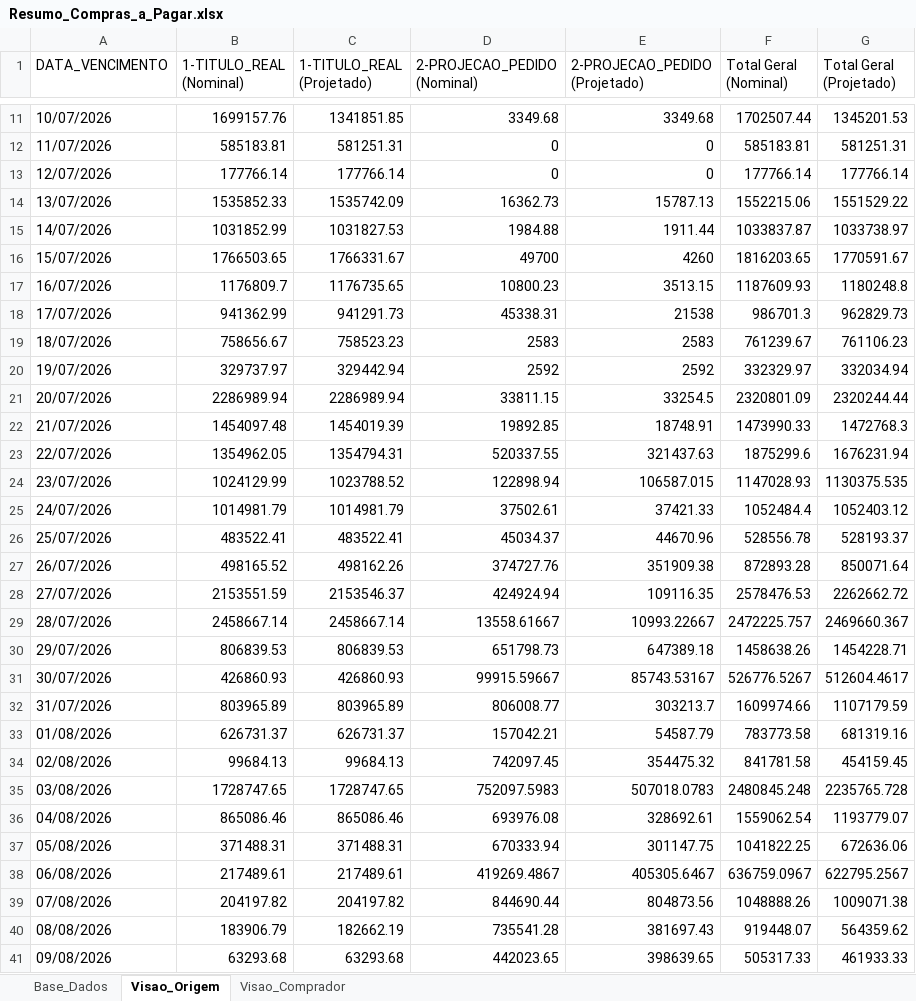
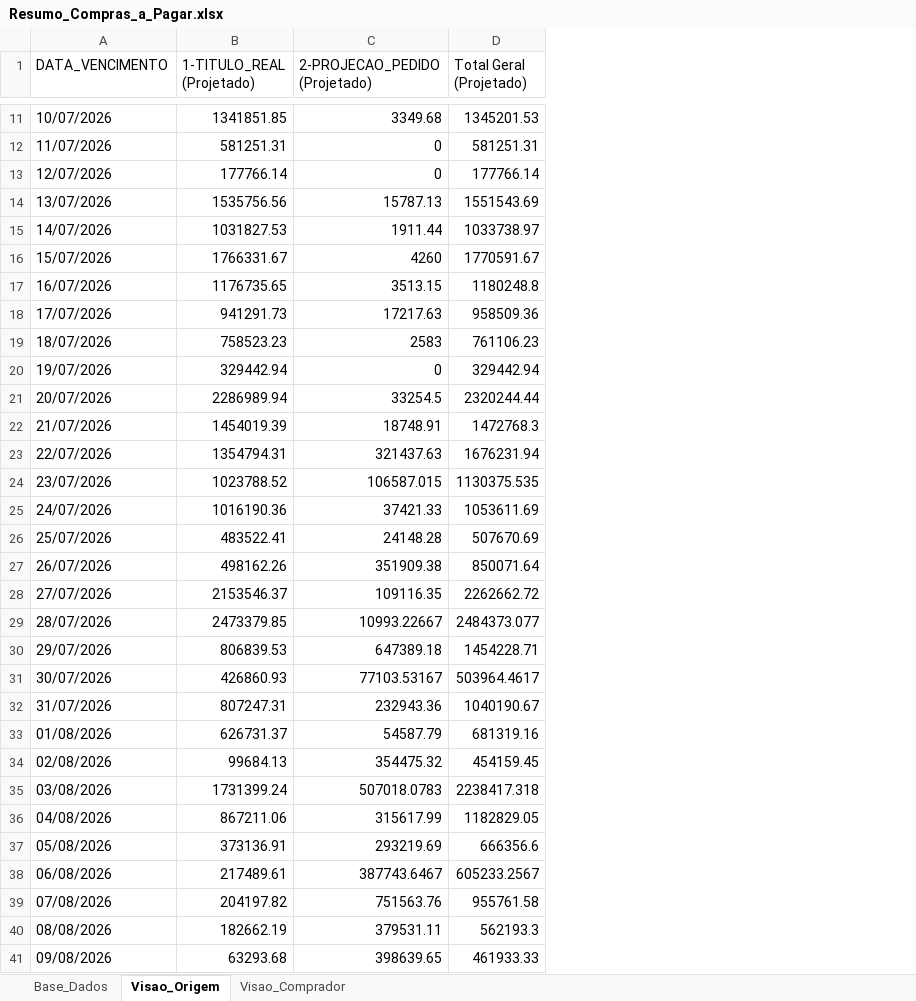
Before and after one commit to sgrimush-ops/Equipes_Agentes, an Excel workbook: Aplicativos/a_pagar/Resumo_Compras_a_Pagar.xlsx, sheet Visao_Origem, drawn as a sheet; only a part is shown, gaps mark what is left out; values as stored, in another font and other column widths than the file's, no borders; removed rows and columns are numbered as before the commit, all else as after; the diff covers the shown part only; the diff names each change by its address in the sheet, - before the commit and + after, or states it on an @@ line.

```diff
--- a/Aplicativos/a_pagar/Resumo_Compras_a_Pagar.xlsx (sheet Visao_Origem)
+++ b/Aplicativos/a_pagar/Resumo_Compras_a_Pagar.xlsx (sheet Visao_Origem)
-column B (1-TITULO_REAL (Nominal)), rows 11-41: 1699157.76 | 585183.81 | 177766.14 | 1535852.33 | 1031852.99 | 1766503.65 | 1176809.7 | 941362.99 | 758656.67 | 329737.97 | 2286989.94 | 1454097.48 | 1354962.05 | 1024129.99 | 1014981.79 | 483522.41 | 498165.52 | 2153551.59 | 2458667.14 | 806839.53 | 426860.93 | 803965.89 | 626731.37 | 99684.13 | 1728747.65 | 865086.46 | 371488.31 | 217489.61 | 204197.82 | 183906.79 | 63293.68
-column D (2-PROJECAO_PEDIDO (Nominal)), rows 11-41: 3349.68 | 0 | 0 | 16362.73 | 1984.88 | 49700 | 10800.23 | 45338.31 | 2583 | 2592 | 33811.15 | 19892.85 | 520337.55 | 122898.94 | 37502.61 | 45034.37 | 374727.76 | 424924.94 | 13558.61667 | 651798.73 | 99915.59667 | 806008.77 | 157042.21 | 742097.45 | 752097.5983 | 693976.08 | 670333.94 | 419269.4867 | 844690.44 | 735541.28 | 442023.65
-column F (Total Geral (Nominal)), rows 11-41: 1702507.44 | 585183.81 | 177766.14 | 1552215.06 | 1033837.87 | 1816203.65 | 1187609.93 | 986701.3 | 761239.67 | 332329.97 | 2320801.09 | 1473990.33 | 1875299.6 | 1147028.93 | 1052484.4 | 528556.78 | 872893.28 | 2578476.53 | 2472225.757 | 1458638.26 | 526776.5267 | 1609974.66 | 783773.58 | 841781.58 | 2480845.248 | 1559062.54 | 1041822.25 | 636759.0967 | 1048888.26 | 919448.07 | 505317.33
-B14 (1-TITULO_REAL (Projetado)): 1535742.09
+B14 (1-TITULO_REAL (Projetado)): 1535756.56
-D14 (Total Geral (Projetado)): 1551529.22
+D14 (Total Geral (Projetado)): 1551543.69
-C18 (2-PROJECAO_PEDIDO (Projetado)): 21538
+C18 (2-PROJECAO_PEDIDO (Projetado)): 17217.63
-D18 (Total Geral (Projetado)): 962829.73
+D18 (Total Geral (Projetado)): 958509.36
-C20 (2-PROJECAO_PEDIDO (Projetado)): 2592
+C20 (2-PROJECAO_PEDIDO (Projetado)): 0
-D20 (Total Geral (Projetado)): 332034.94
+D20 (Total Geral (Projetado)): 329442.94
-B25 (1-TITULO_REAL (Projetado)): 1014981.79
+B25 (1-TITULO_REAL (Projetado)): 1016190.36
-D25 (Total Geral (Projetado)): 1052403.12
+D25 (Total Geral (Projetado)): 1053611.69
-C26 (2-PROJECAO_PEDIDO (Projetado)): 44670.96
+C26 (2-PROJECAO_PEDIDO (Projetado)): 24148.28
-D26 (Total Geral (Projetado)): 528193.37
+D26 (Total Geral (Projetado)): 507670.69
-B29 (1-TITULO_REAL (Projetado)): 2458667.14
+B29 (1-TITULO_REAL (Projetado)): 2473379.85
-D29 (Total Geral (Projetado)): 2469660.367
+D29 (Total Geral (Projetado)): 2484373.077
-C31 (2-PROJECAO_PEDIDO (Projetado)): 85743.53167
+C31 (2-PROJECAO_PEDIDO (Projetado)): 77103.53167
-D31 (Total Geral (Projetado)): 512604.4617
+D31 (Total Geral (Projetado)): 503964.4617
-B32 (1-TITULO_REAL (Projetado)): 803965.89
+B32 (1-TITULO_REAL (Projetado)): 807247.31
-C32 (2-PROJECAO_PEDIDO (Projetado)): 303213.7
+C32 (2-PROJECAO_PEDIDO (Projetado)): 232943.36
-D32 (Total Geral (Projetado)): 1107179.59
+D32 (Total Geral (Projetado)): 1040190.67
-B35 (1-TITULO_REAL (Projetado)): 1728747.65
+B35 (1-TITULO_REAL (Projetado)): 1731399.24
-D35 (Total Geral (Projetado)): 2235765.728
+D35 (Total Geral (Projetado)): 2238417.318
-B36 (1-TITULO_REAL (Projetado)): 865086.46
+B36 (1-TITULO_REAL (Projetado)): 867211.06
-C36 (2-PROJECAO_PEDIDO (Projetado)): 328692.61
+C36 (2-PROJECAO_PEDIDO (Projetado)): 315617.99
-D36 (Total Geral (Projetado)): 1193779.07
+D36 (Total Geral (Projetado)): 1182829.05
-B37 (1-TITULO_REAL (Projetado)): 371488.31
+B37 (1-TITULO_REAL (Projetado)): 373136.91
-C37 (2-PROJECAO_PEDIDO (Projetado)): 301147.75
+C37 (2-PROJECAO_PEDIDO (Projetado)): 293219.69
-D37 (Total Geral (Projetado)): 672636.06
+D37 (Total Geral (Projetado)): 666356.6
-C38 (2-PROJECAO_PEDIDO (Projetado)): 405305.6467
+C38 (2-PROJECAO_PEDIDO (Projetado)): 387743.6467
-D38 (Total Geral (Projetado)): 622795.2567
+D38 (Total Geral (Projetado)): 605233.2567
-C39 (2-PROJECAO_PEDIDO (Projetado)): 804873.56
+C39 (2-PROJECAO_PEDIDO (Projetado)): 751563.76
-D39 (Total Geral (Projetado)): 1009071.38
+D39 (Total Geral (Projetado)): 955761.58
-C40 (2-PROJECAO_PEDIDO (Projetado)): 381697.43
+C40 (2-PROJECAO_PEDIDO (Projetado)): 379531.11
-D40 (Total Geral (Projetado)): 564359.62
+D40 (Total Geral (Projetado)): 562193.3
```
Also changed, not shown: 33 edited cells elsewhere in this sheet, sheet Base_Dados, sheet Visao_Comprador, Aplicativos/GAM/bd_entrada/ajustepp.xlsx, Aplicativos/GAM/bd_saida/digitar.xlsx, 21 other files.
